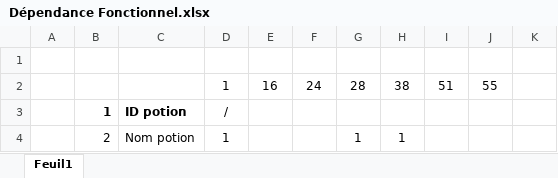
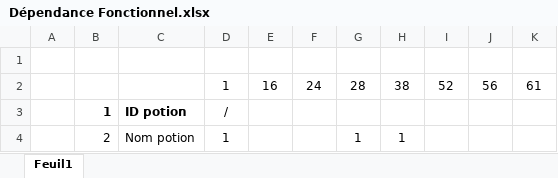
Before and after one commit to Efiria/GiselleMagicArts, an Excel workbook: Dépendance Fonctionnel.xlsx, sheet Feuil1, drawn as a sheet; only a part is shown; values as stored, in another font and other column widths than the file's, no borders; the diff covers the shown part only; the diff names each change by its address in the sheet, - before the commit and + after, or states it on an @@ line.

```diff
--- a/Dépendance Fonctionnel.xlsx (sheet Feuil1)
+++ b/Dépendance Fonctionnel.xlsx (sheet Feuil1)
-I2: 51
+I2: 52
-J2: 55
+J2: 56
-K2: (empty)
+K2: 61
```
Also changed, not shown: 5 added rows, 25 edited cells and cell formats elsewhere in this sheet, Analyse/Dictionnaire de données.xlsx.
